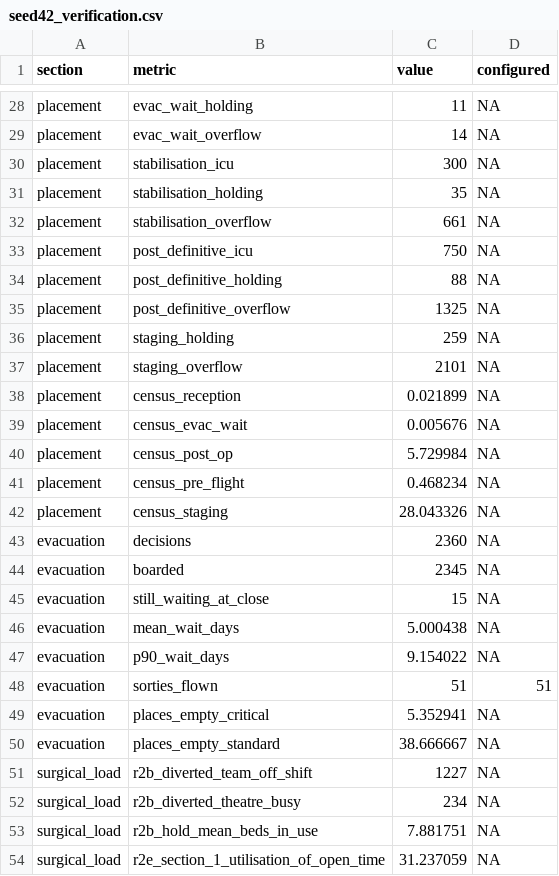
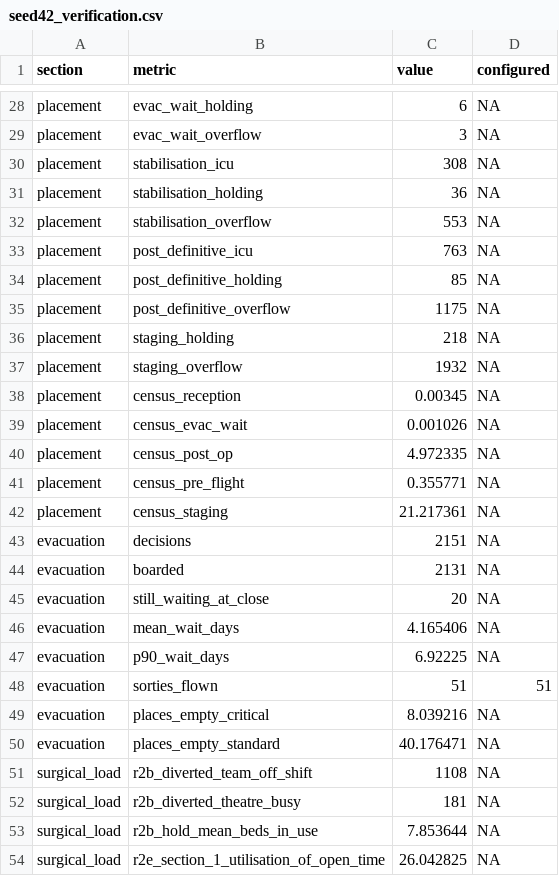
Before and after one commit to natosys/Battlefield-Casualty-Handling, a CSV file: data/seed42/seed42_verification.csv, drawn as a sheet; only a part is shown, gaps mark what is left out; the diff covers the shown part only.

```diff
--- a/data/seed42/seed42_verification.csv
+++ b/data/seed42/seed42_verification.csv
@@ -28,27 +28,27 @@
-"placement","evac_wait_holding",11,NA
-"placement","evac_wait_overflow",14,NA
-"placement","stabilisation_icu",300,NA
-"placement","stabilisation_holding",35,NA
-"placement","stabilisation_overflow",661,NA
-"placement","post_definitive_icu",750,NA
-"placement","post_definitive_holding",88,NA
-"placement","post_definitive_overflow",1325,NA
-"placement","staging_holding",259,NA
-"placement","staging_overflow",2101,NA
-"placement","census_reception",0.021899,NA
-"placement","census_evac_wait",0.005676,NA
-"placement","census_post_op",5.729984,NA
-"placement","census_pre_flight",0.468234,NA
-"placement","census_staging",28.043326,NA
-"evacuation","decisions",2360,NA
-"evacuation","boarded",2345,NA
-"evacuation","still_waiting_at_close",15,NA
-"evacuation","mean_wait_days",5.000438,NA
-"evacuation","p90_wait_days",9.154022,NA
+"placement","evac_wait_holding",6,NA
+"placement","evac_wait_overflow",3,NA
+"placement","stabilisation_icu",308,NA
+"placement","stabilisation_holding",36,NA
+"placement","stabilisation_overflow",553,NA
+"placement","post_definitive_icu",763,NA
+"placement","post_definitive_holding",85,NA
+"placement","post_definitive_overflow",1175,NA
+"placement","staging_holding",218,NA
+"placement","staging_overflow",1932,NA
+"placement","census_reception",0.00345,NA
+"placement","census_evac_wait",0.001026,NA
+"placement","census_post_op",4.972335,NA
+"placement","census_pre_flight",0.355771,NA
+"placement","census_staging",21.217361,NA
+"evacuation","decisions",2151,NA
+"evacuation","boarded",2131,NA
+"evacuation","still_waiting_at_close",20,NA
+"evacuation","mean_wait_days",4.165406,NA
+"evacuation","p90_wait_days",6.92225,NA
 "evacuation","sorties_flown",51,51
-"evacuation","places_empty_critical",5.352941,NA
-"evacuation","places_empty_standard",38.666667,NA
-"surgical_load","r2b_diverted_team_off_shift",1227,NA
-"surgical_load","r2b_diverted_theatre_busy",234,NA
-"surgical_load","r2b_hold_mean_beds_in_use",7.881751,NA
-"surgical_load","r2e_section_1_utilisation_of_open_time",31.237059,NA
+"evacuation","places_empty_critical",8.039216,NA
+"evacuation","places_empty_standard",40.176471,NA
+"surgical_load","r2b_diverted_team_off_shift",1108,NA
+"surgical_load","r2b_diverted_theatre_busy",181,NA
+"surgical_load","r2b_hold_mean_beds_in_use",7.853644,NA
+"surgical_load","r2e_section_1_utilisation_of_open_time",26.042825,NA
```
Also changed, not shown: 45 edited cells elsewhere in this file, 25 other files.
